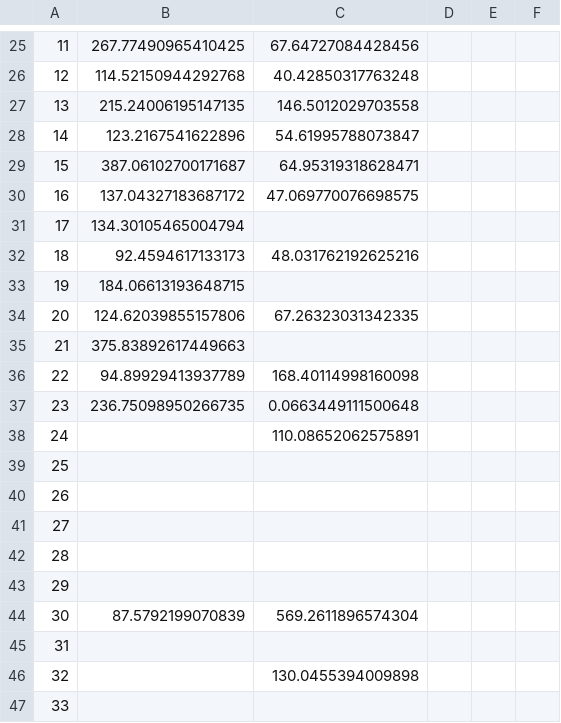
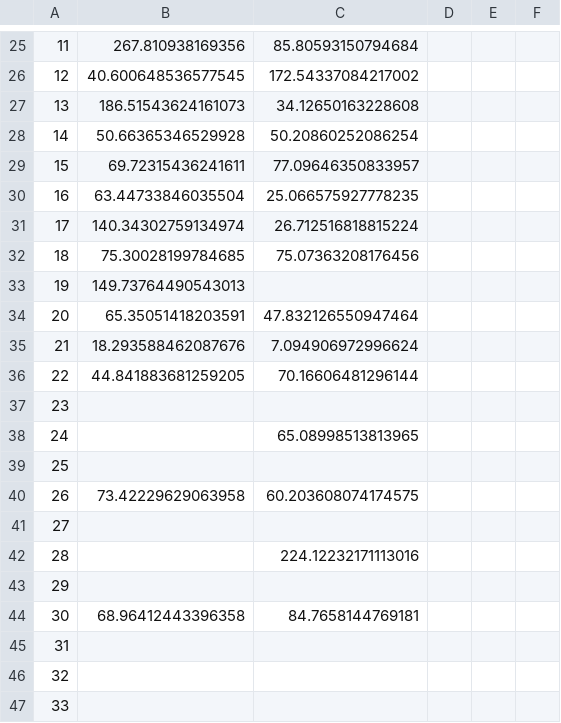
Before and after one commit to dashabezik/Morley, a CSV file: photo_leaves_2022-11-22.csv (was report/photo_roots_sum_2022-11-18.csv), drawn as a sheet; only a part is shown, gaps mark what is left out; the diff covers the shown part only; the diff names each change by its address in the sheet, - before the commit and + after, or states it on an @@ line.

```diff
--- a/report/photo_roots_sum_2022-11-18.csv
+++ b/photo_leaves_2022-11-22.csv
-B25: 267.77490965410425
+B25: 267.810938169356
-C25: 67.64727084428456
+C25: 85.80593150794684
-B26: 114.52150944292768
+B26: 40.600648536577545
-C26: 40.42850317763248
+C26: 172.54337084217002
-B27: 215.24006195147135
+B27: 186.51543624161073
-C27: 146.5012029703558
+C27: 34.12650163228608
-B28: 123.2167541622896
+B28: 50.66365346529928
-C28: 54.61995788073847
+C28: 50.20860252086254
-B29: 387.06102700171687
+B29: 69.72315436241611
-C29: 64.95319318628471
+C29: 77.09646350833957
-B30: 137.04327183687172
+B30: 63.44733846035504
-C30: 47.069770076698575
+C30: 25.066575927778235
-B31: 134.30105465004794
+B31: 140.34302759134974
-C31: (empty)
+C31: 26.712516818815224
-B32: 92.4594617133173
+B32: 75.30028199784685
-C32: 48.031762192625216
+C32: 75.07363208176456
-B33: 184.06613193648715
+B33: 149.73764490543013
-B34: 124.62039855157806
+B34: 65.35051418203591
-C34: 67.26323031342335
+C34: 47.832126550947464
-B35: 375.83892617449663
+B35: 18.293588462087676
-C35: (empty)
+C35: 7.094906972996624
-B36: 94.89929413937789
+B36: 44.841883681259205
-C36: 168.40114998160098
+C36: 70.16606481296144
-B37: 236.75098950266735
+B37: (empty)
-C37: 0.0663449111500648
+C37: (empty)
-C38: 110.08652062575891
+C38: 65.08998513813965
-B40: (empty)
+B40: 73.42229629063958
-C40: (empty)
+C40: 60.203608074174575
-C42: (empty)
+C42: 224.12232171113016
-B44: 87.5792199070839
+B44: 68.96412443396358
-C44: 569.2611896574304
+C44: 84.7658144769181
-C46: 130.0455394009898
+C46: (empty)
```
Also changed, not shown: 33 edited cells elsewhere in this file, photo_roots_sum_2022-11-22.csv, report/photos_roots_sum_2022-11-22.csv, 35 other files.
